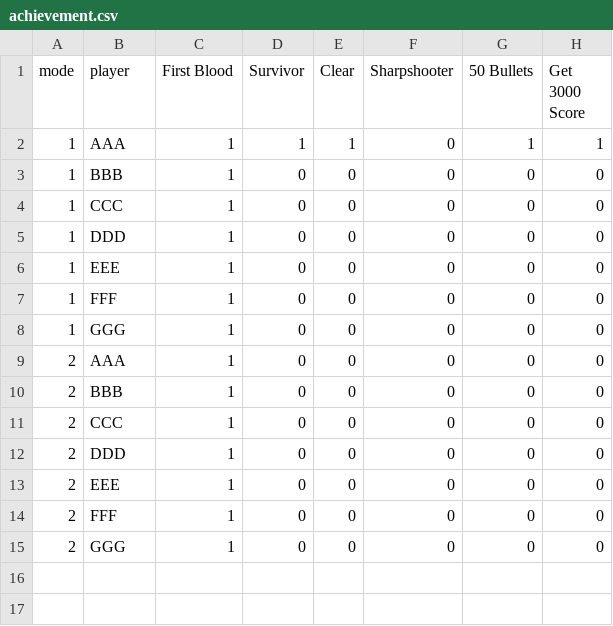
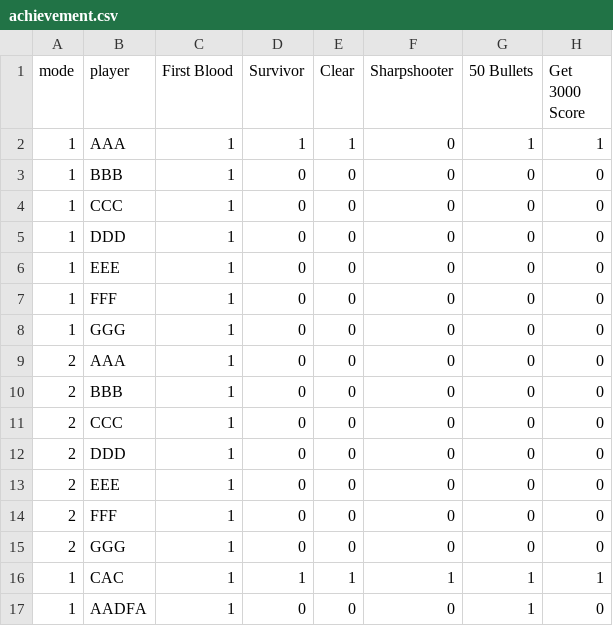
Before and after one commit to onlymi/Invaders-SDP-24788, a CSV file: res/achievement.csv, drawn as a sheet; the diff names each change by its address in the sheet, - before the commit and + after, or states it on an @@ line.

Commit message:
Fix achievement screen not showing later pages

```diff
--- a/res/achievement.csv
+++ b/res/achievement.csv
+row 16: 1 | CAC | 1 | 1 | 1 | 1 | 1 | 1
+row 17: 1 | AADFA | 1 | 0 | 0 | 0 | 1 | 0
```
Also changed, not shown: 3 other files.
